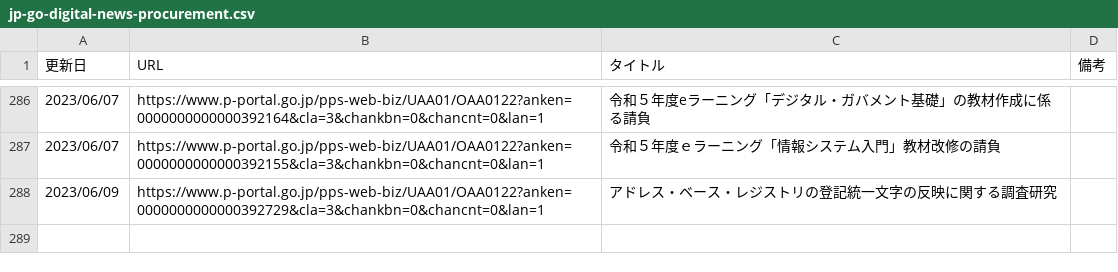
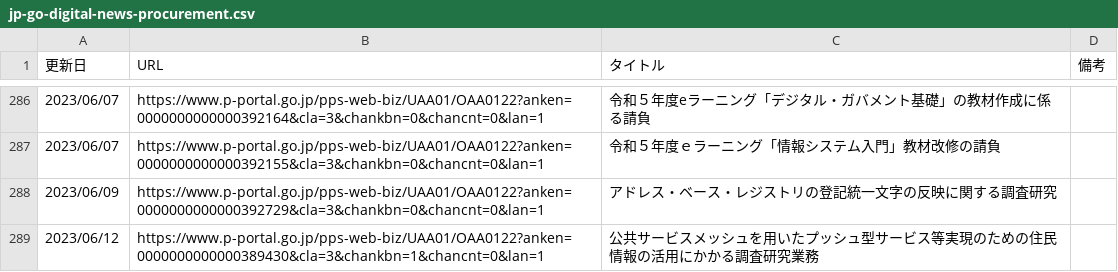
Before and after one commit to c-3lab/jp-go-digital-news, a CSV file: jp-go-digital-news-procurement.csv, drawn as a sheet; only a part is shown, gaps mark what is left out; the diff names each change by its address in the sheet, - before the commit and + after, or states it on an @@ line.

```diff
--- a/jp-go-digital-news-procurement.csv
+++ b/jp-go-digital-news-procurement.csv
+row 289: 2023/06/12 | https://www.p-portal.go.jp/pps-web-biz/UAA01/OAA0122?anken=0000000000000389430&cla=3&chankbn=1&chancnt=0&lan=1 | 公共サービスメッシュを用いたプッシュ型サービス等実現のための住民情報の活用にかかる調査研究業務
```
Also changed, not shown: jp-go-digital-news-news.csv.
